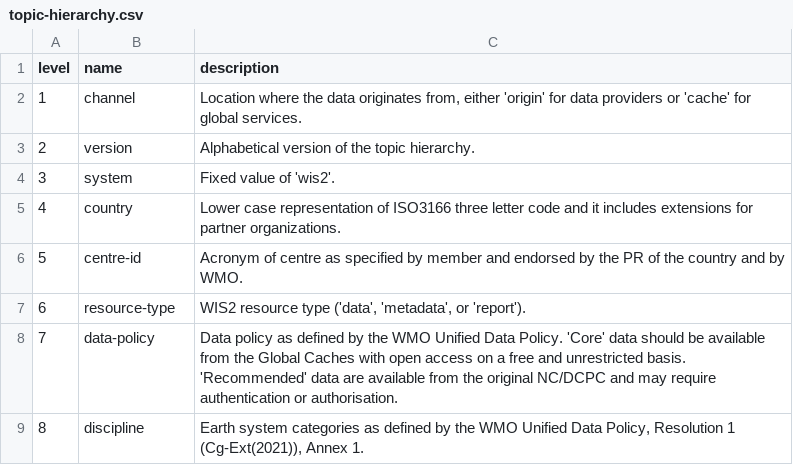
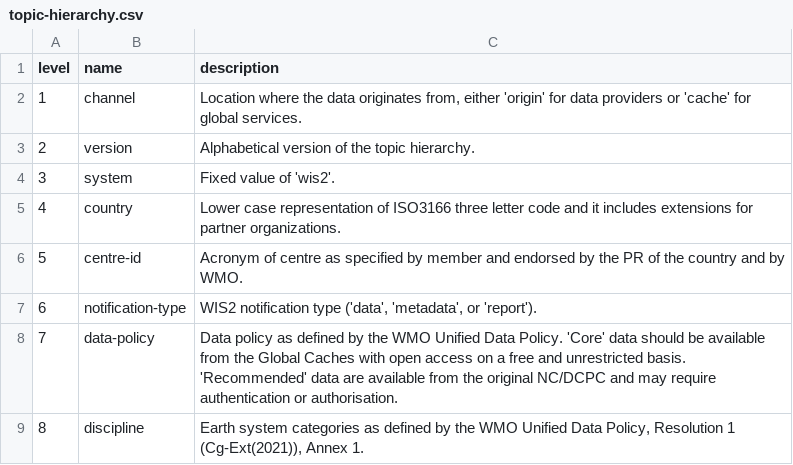
Before and after one commit to wmo-im/wis2-topic-hierarchy, a CSV file: topic-hierarchy/topic-hierarchy.csv, drawn as a sheet.

Commit message:
change desc for 'notification-type'

```diff
--- a/topic-hierarchy/topic-hierarchy.csv
+++ b/topic-hierarchy/topic-hierarchy.csv
@@ -6,3 +6,3 @@ level,name,description
 5,centre-id,"Acronym of centre as specified by member and endorsed by the PR of the country and by WMO."
-6,resource-type,"WIS2 resource type ('data', 'metadata', or 'report')."
+6,notification-type,"WIS2 notification type ('data', 'metadata', or 'report')."
 7,data-policy,"Data policy as defined by the WMO Unified Data Policy. 'Core' data should be available from the Global Caches with open access on a free and unrestricted basis. 'Recommended' data are available from the original NC/DCPC and may require authentication or authorisation."
```
